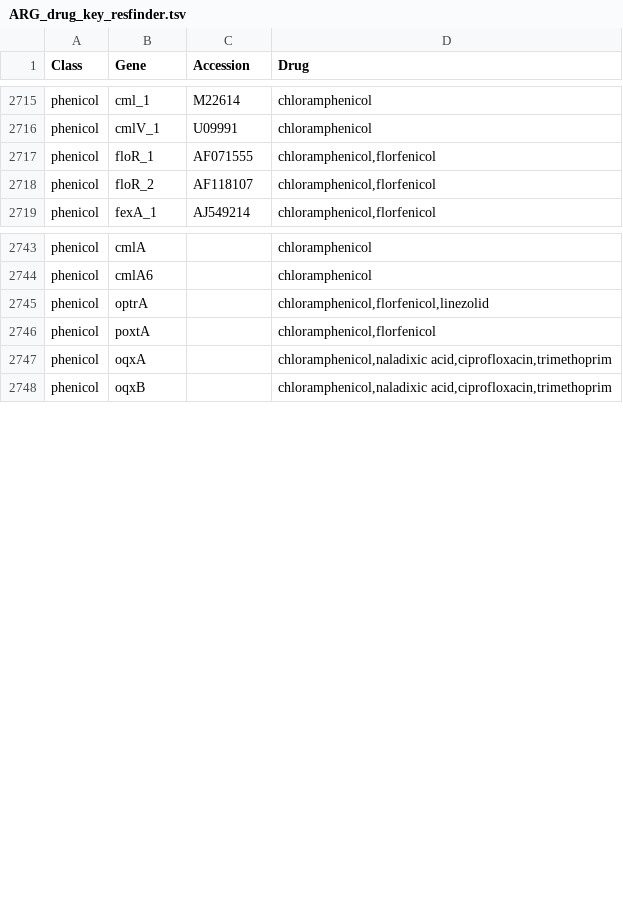
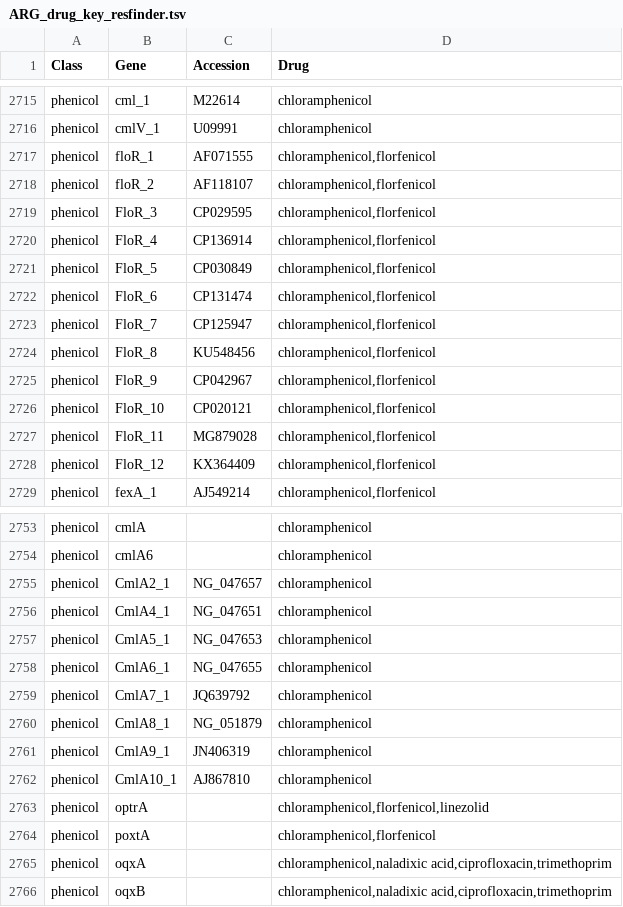
Before and after one commit to phac-nml/staramr, a TSV file: staramr/databases/resistance/data/ARG_drug_key_resfinder.tsv, drawn as a sheet; only a part is shown, gaps mark what is left out; the diff names each change by its address in the sheet, - before the commit and + after, or states it on an @@ line.

Commit message:
Adding missing FloR and CmlA entries.

```diff
--- a/staramr/databases/resistance/data/ARG_drug_key_resfinder.tsv
+++ b/staramr/databases/resistance/data/ARG_drug_key_resfinder.tsv
+row 2719: phenicol | FloR_3 | CP029595 | chloramphenicol,florfenicol
+row 2720: phenicol | FloR_4 | CP136914 | chloramphenicol,florfenicol
+row 2721: phenicol | FloR_5 | CP030849 | chloramphenicol,florfenicol
+row 2722: phenicol | FloR_6 | CP131474 | chloramphenicol,florfenicol
+row 2723: phenicol | FloR_7 | CP125947 | chloramphenicol,florfenicol
+row 2724: phenicol | FloR_8 | KU548456 | chloramphenicol,florfenicol
+row 2725: phenicol | FloR_9 | CP042967 | chloramphenicol,florfenicol
+row 2726: phenicol | FloR_10 | CP020121 | chloramphenicol,florfenicol
+row 2727: phenicol | FloR_11 | MG879028 | chloramphenicol,florfenicol
+row 2728: phenicol | FloR_12 | KX364409 | chloramphenicol,florfenicol
+row 2755: phenicol | CmlA2_1 | NG_047657 | chloramphenicol
+row 2756: phenicol | CmlA4_1 | NG_047651 | chloramphenicol
+row 2757: phenicol | CmlA5_1 | NG_047653 | chloramphenicol
+row 2758: phenicol | CmlA6_1 | NG_047655 | chloramphenicol
+row 2759: phenicol | CmlA7_1 | JQ639792 | chloramphenicol
+row 2760: phenicol | CmlA8_1 | NG_051879 | chloramphenicol
+row 2761: phenicol | CmlA9_1 | JN406319 | chloramphenicol
+row 2762: phenicol | CmlA10_1 | AJ867810 | chloramphenicol
```
